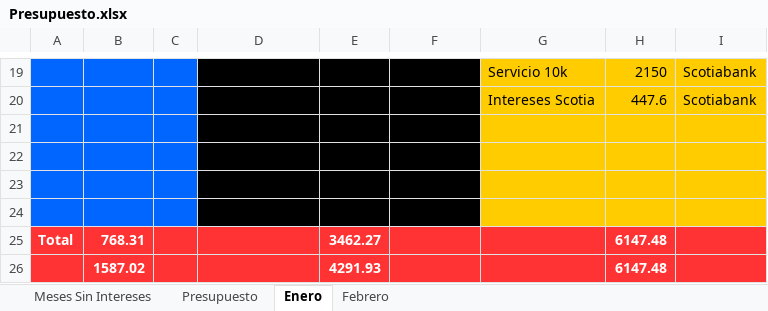
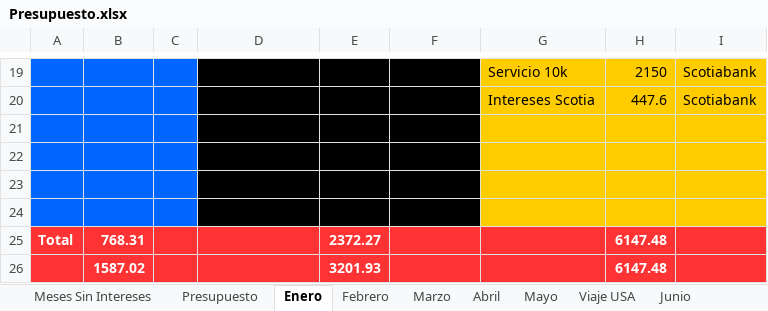
Before and after one commit to esanchezc/personalDocs, an Excel workbook: Presupuesto.xlsx, sheet Enero, drawn as a sheet; only a part is shown, gaps mark what is left out; values as stored, in another font and other column widths than the file's, no borders; removed rows and columns are numbered as before the commit, all else as after; the diff names each change by its address in the sheet, - before the commit and + after, or states it on an @@ line.

```diff
--- a/Presupuesto.xlsx (sheet Enero)
+++ b/Presupuesto.xlsx (sheet Enero)
+sheet tab: Marzo
+sheet tab: Abril
+sheet tab: Mayo
+sheet tab: Viaje USA
+sheet tab: Junio
-row 21:  |  |  | Sams | 1090 | WalMart
+row 24: (empty)
-E25: 3462.27
+E25: 2372.27
-E26: 4291.93
+E26: 3201.93
```
Also changed, not shown: sheet Meses Sin Intereses, sheet Presupuesto, sheet Febrero, 1 other file.
